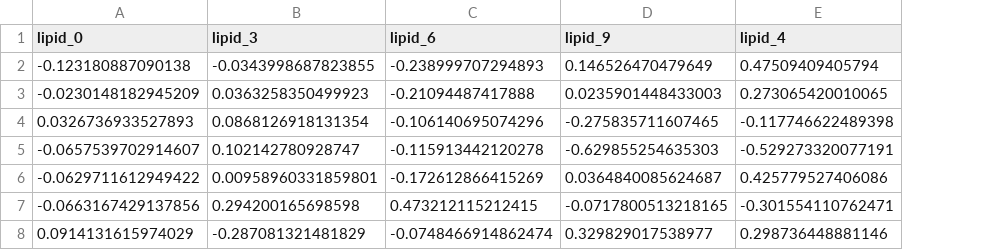
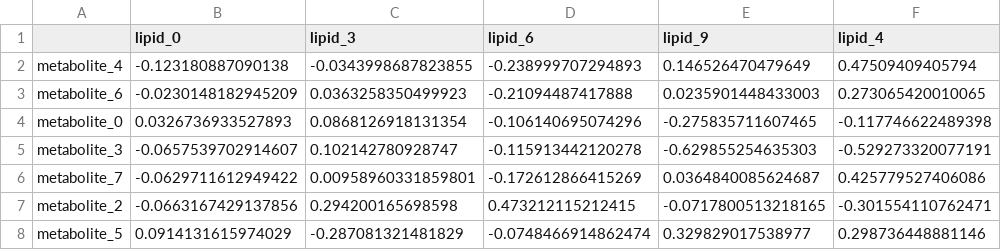
Before and after one commit to yaaminiv/green-crab-metabolomics, a CSV file: output/07-integration-analysis/metabolite-lipid-module-correlations.csv, drawn as a sheet; only a part is shown; the diff names each change by its address in the sheet, - before the commit and + after, or states it on an @@ line.

```diff
--- a/output/07-integration-analysis/metabolite-lipid-module-correlations.csv
+++ b/output/07-integration-analysis/metabolite-lipid-module-correlations.csv
+column A, rows 2-8: metabolite_4 | metabolite_6 | metabolite_0 | metabolite_3 | metabolite_7 | metabolite_2 | metabolite_5
```
Also changed, not shown: output/07-integration-analysis/metabolite-lipid-module-pvalues.csv.
